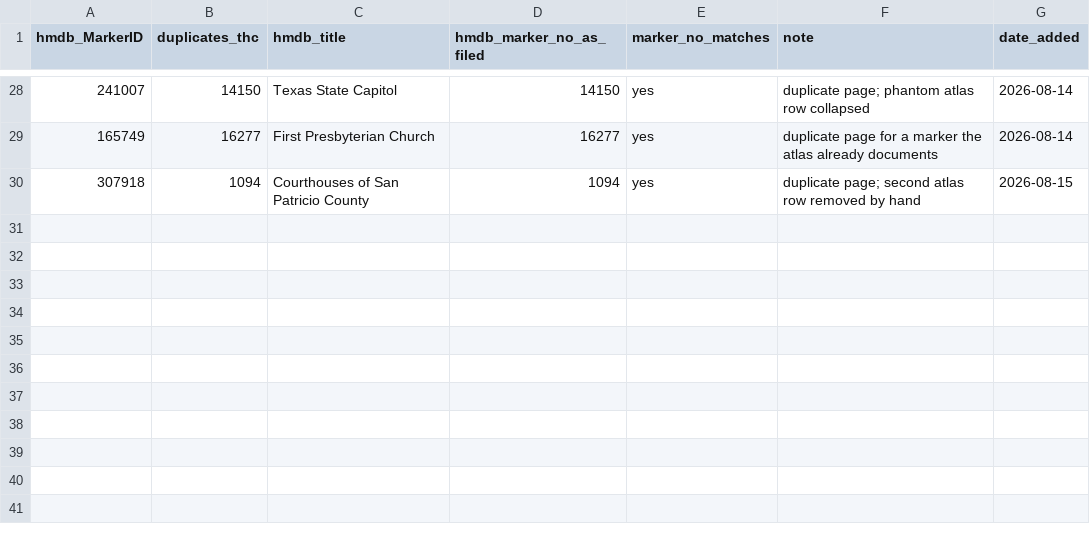
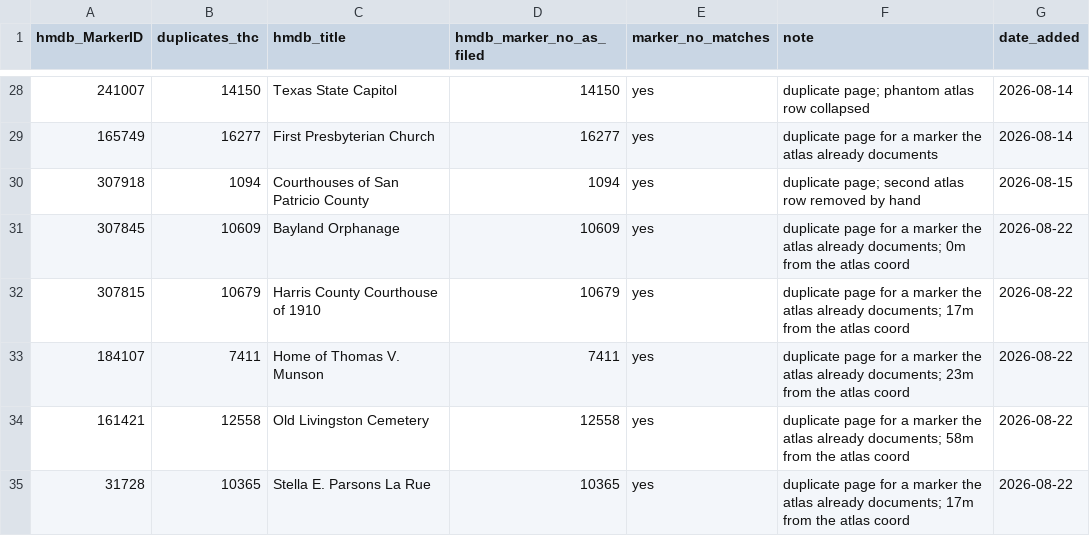
Before and after one commit to joelotz/Texas-Historical-Markers, a CSV file: hmdb_ignore.csv, drawn as a sheet; only a part is shown, gaps mark what is left out; the diff names each change by its address in the sheet, - before the commit and + after, or states it on an @@ line.

```diff
--- a/hmdb_ignore.csv
+++ b/hmdb_ignore.csv
+row 31: 307845 | 10609 | Bayland Orphanage | 10609 | yes | duplicate page for a marker the atlas already documents; 0m from the atlas coord | 2026-08-22
+row 32: 307815 | 10679 | Harris County Courthouse of 1910 | 10679 | yes | duplicate page for a marker the atlas already documents; 17m from the atlas coord | 2026-08-22
+row 33: 184107 | 7411 | Home of Thomas V. Munson | 7411 | yes | duplicate page for a marker the atlas already documents; 23m from the atlas coord | 2026-08-22
+row 34: 161421 | 12558 | Old Livingston Cemetery | 12558 | yes | duplicate page for a marker the atlas already documents; 58m from the atlas coord | 2026-08-22
+row 35: 31728 | 10365 | Stella E. Parsons La Rue | 10365 | yes | duplicate page for a marker the atlas already documents; 17m from the atlas coord | 2026-08-22
```
